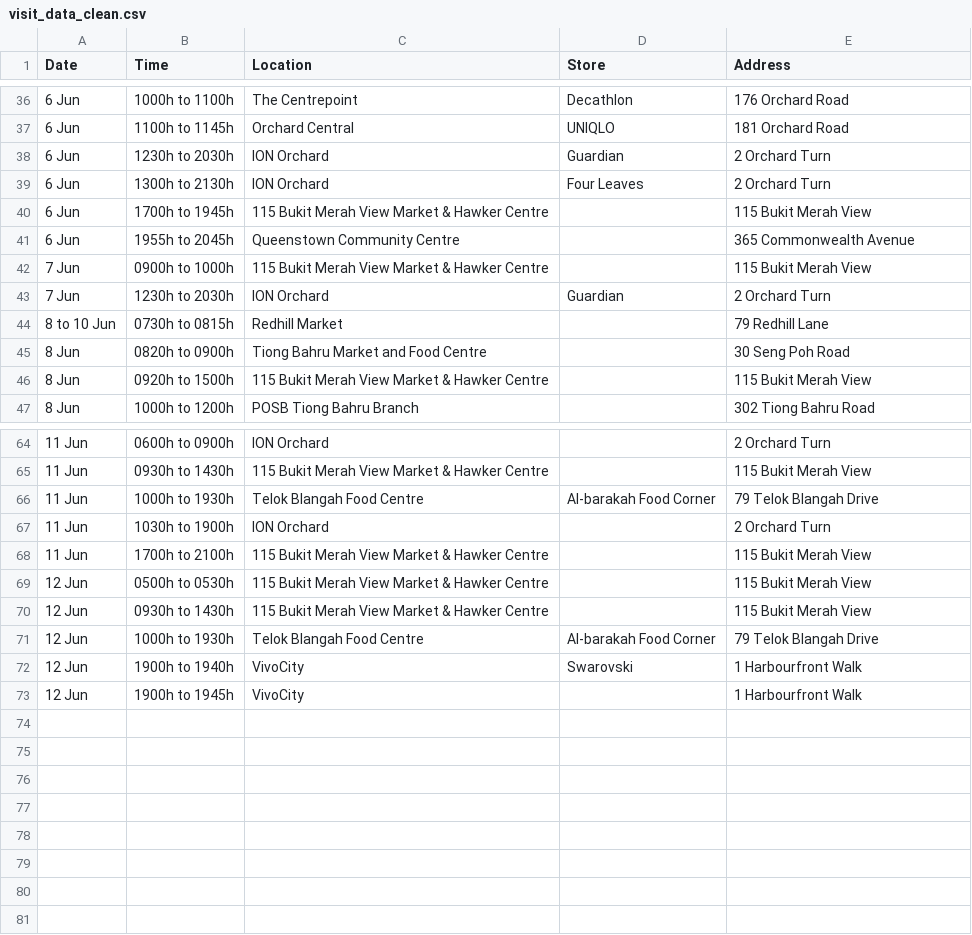
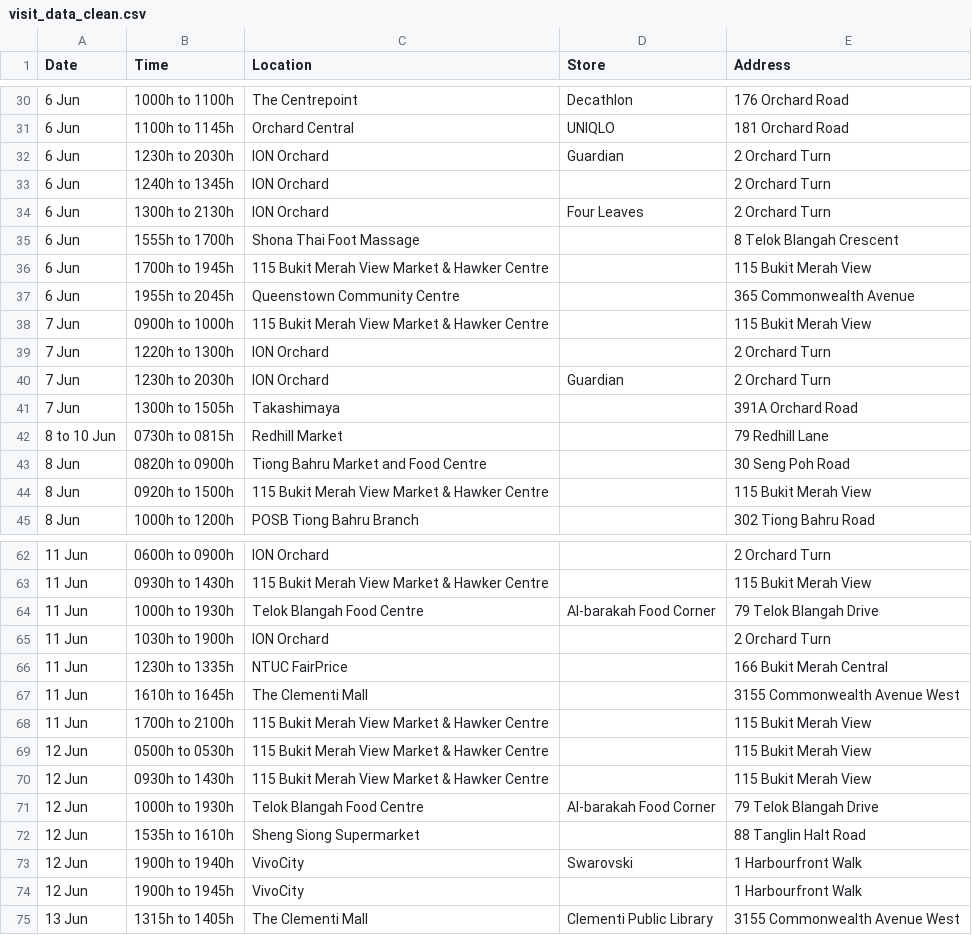
Before and after one commit to nicolenwd/wheregotcovid, a CSV file: data/visit_data_clean.csv, drawn as a sheet; only a part is shown, gaps mark what is left out; the diff covers the shown part only.

```diff
--- a/data/visit_data_clean.csv
+++ b/data/visit_data_clean.csv
@@ -38,3 +32,5 @@ Date,Time,Location,Store,Address
 6 Jun,1230h to 2030h,ION Orchard,Guardian,2 Orchard Turn
+6 Jun,1240h to 1345h,ION Orchard,,2 Orchard Turn
 6 Jun,1300h to 2130h,ION Orchard,Four Leaves,2 Orchard Turn
+6 Jun,1555h to 1700h,Shona Thai Foot Massage,,8 Telok Blangah Crescent
 6 Jun,1700h to 1945h,115 Bukit Merah View Market & Hawker Centre,,115 Bukit Merah View
@@ -42,3 +38,5 @@ Date,Time,Location,Store,Address
 7 Jun,0900h to 1000h,115 Bukit Merah View Market & Hawker Centre,,115 Bukit Merah View
+7 Jun,1220h to 1300h,ION Orchard,,2 Orchard Turn
 7 Jun,1230h to 2030h,ION Orchard,Guardian,2 Orchard Turn
+7 Jun,1300h to 1505h,Takashimaya,,391A Orchard Road
 8 to 10 Jun,0730h to 0815h,Redhill Market,,79 Redhill Lane
@@ -67,2 +65,4 @@ Date,Time,Location,Store,Address
 11 Jun,1030h to 1900h,ION Orchard,,2 Orchard Turn
+11 Jun,1230h to 1335h,NTUC FairPrice,,166 Bukit Merah Central
+11 Jun,1610h to 1645h,The Clementi Mall,,3155 Commonwealth Avenue West
 11 Jun,1700h to 2100h,115 Bukit Merah View Market & Hawker Centre,,115 Bukit Merah View
@@ -71,3 +71,5 @@ Date,Time,Location,Store,Address
 12 Jun,1000h to 1930h,Telok Blangah Food Centre,Al-barakah Food Corner,79 Telok Blangah Drive
+12 Jun,1535h to 1610h,Sheng Siong Supermarket,,88 Tanglin Halt Road
 12 Jun,1900h to 1940h,VivoCity,Swarovski,1 Harbourfront Walk
 12 Jun,1900h to 1945h,VivoCity,,1 Harbourfront Walk
+13 Jun,1315h to 1405h,The Clementi Mall,Clementi Public Library,3155 Commonwealth Avenue West
```
Also changed, not shown: 2 added rows, 8 removed rows and 2 edited cells elsewhere in this file, data/visit_data_coords.csv, data/visit_data_raw.csv, 5 other files.
